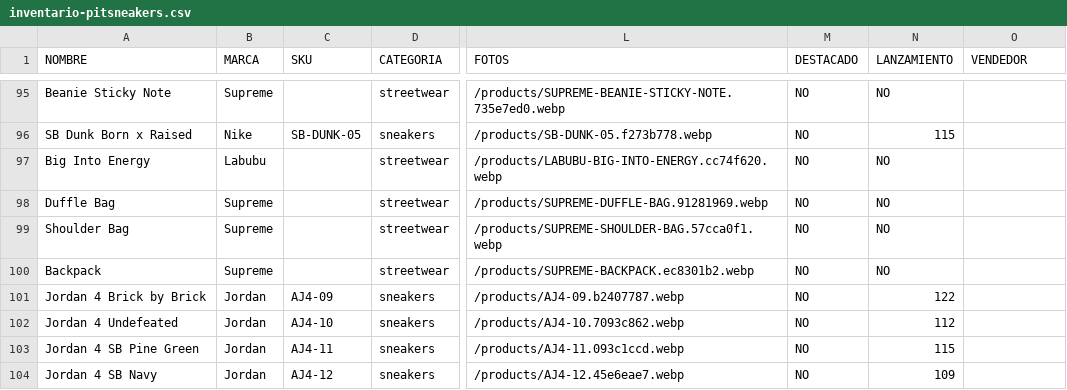
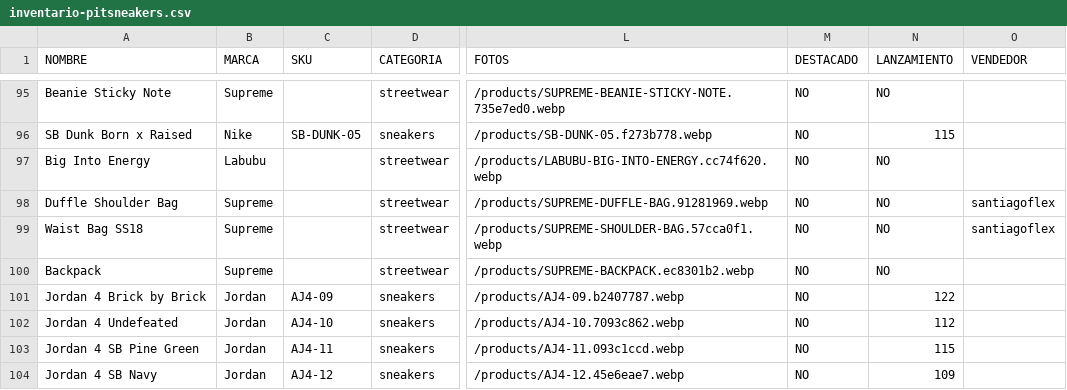
Before and after one commit to pitzsneakerscol-ui/pitsneakers-web, a CSV file: docs/inventario-pitsneakers.csv, drawn as a sheet; only a part is shown, gaps mark what is left out; the diff names each change by its address in the sheet, - before the commit and + after, or states it on an @@ line.

```diff
--- a/docs/inventario-pitsneakers.csv
+++ b/docs/inventario-pitsneakers.csv
-A98 (NOMBRE): Duffle Bag
+A98 (NOMBRE): Duffle Shoulder Bag
-O98:O99 (VENDEDOR): (empty)
+O98:O99 (VENDEDOR): santiagoflex
-A99 (NOMBRE): Shoulder Bag
+A99 (NOMBRE): Waist Bag SS18
```
Also changed, not shown: 2 other files.
